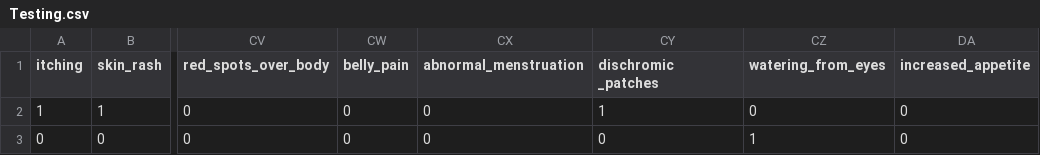
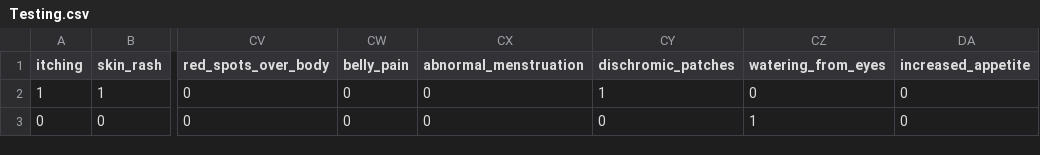
Before and after one commit to saaif44/disease-prediction-app, a CSV file: datasets/Testing.csv, drawn as a sheet; only a part is shown, gaps mark what is left out; the diff names each change by its address in the sheet, - before the commit and + after, or states it on an @@ line.

```diff
--- a/datasets/Testing.csv
+++ b/datasets/Testing.csv
-CY1: dischromic _patches
+CY1: dischromic_patches
```
Also changed, not shown: 6 other files.
